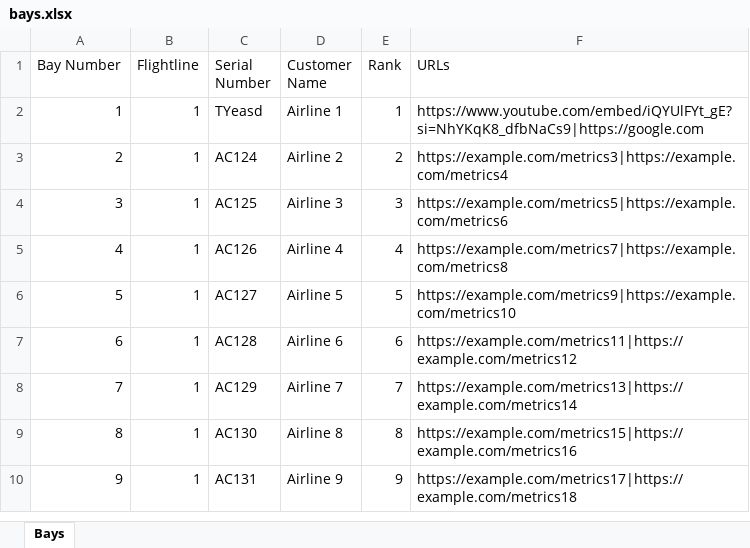
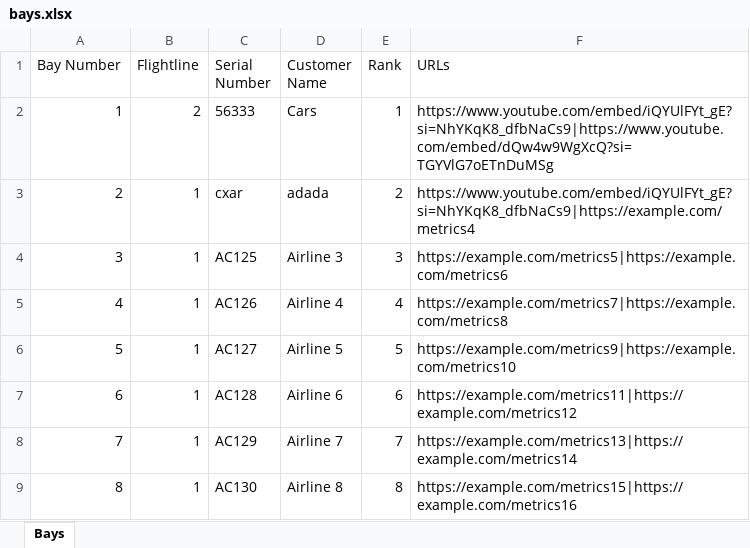
Before and after one commit to ibbobud/whirlybird, an Excel workbook: data/bays.xlsx, sheet Bays, drawn as a sheet; only a part is shown; the shorter side is filled out with more unchanged rows; values as stored, in another font and other column widths than the file's, no borders; the diff names each change by its address in the sheet, - before the commit and + after, or states it on an @@ line.

```diff
--- a/data/bays.xlsx (sheet Bays)
+++ b/data/bays.xlsx (sheet Bays)
-B2 (Flightline): 1
+B2 (Flightline): 2
-C2 (Serial Number): TYeasd
+C2 (Serial Number): 56333
-D2 (Customer Name): Airline 1
+D2 (Customer Name): Cars
-F2 (URLs): https://www.youtube.com/embed/iQYUlFYt_gE?si=NhYKqK8_dfbNaCs9|https://google.com
+F2 (URLs): https://www.youtube.com/embed/iQYUlFYt_gE?si=NhYKqK8_dfbNaCs9|https://www.youtube.com/embed/dQw4w9WgXcQ?si=TGYVlG7oETnDuMSg
-C3 (Serial Number): AC124
+C3 (Serial Number): cxar
-D3 (Customer Name): Airline 2
+D3 (Customer Name): adada
-F3 (URLs): https://example.com/metrics3|https://example.com/metrics4
+F3 (URLs): https://www.youtube.com/embed/iQYUlFYt_gE?si=NhYKqK8_dfbNaCs9|https://example.com/metrics4
```
Also changed, not shown: 1 other file.
